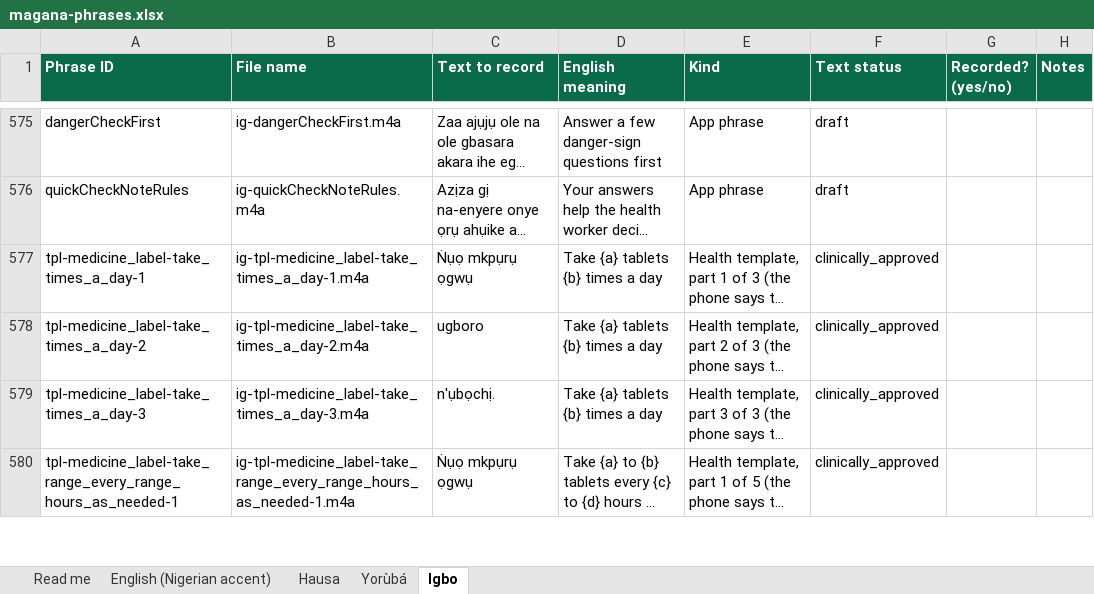
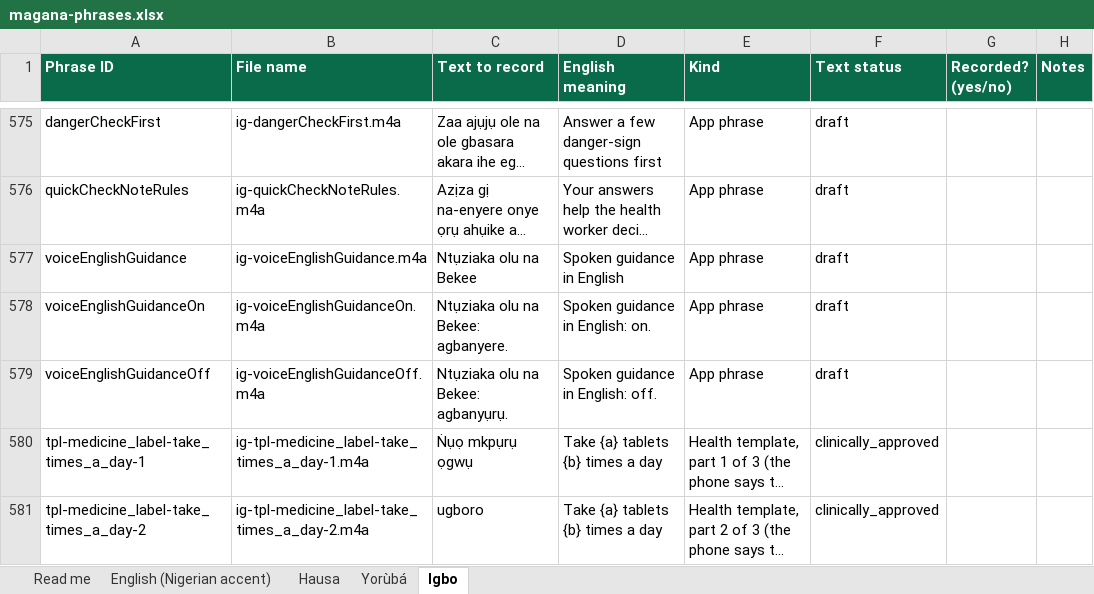
Before and after one commit to jemiridaniel/magana, an Excel workbook: docs/recording/magana-phrases.xlsx, sheet Igbo, drawn as a sheet; only a part is shown, gaps mark what is left out; the shorter side is filled out with more unchanged rows; long unchanged cells end in …; values as stored, in another font and other column widths than the file's, no borders; the diff names each change by its address in the sheet, - before the commit and + after, or states it on an @@ line.

```diff
--- a/docs/recording/magana-phrases.xlsx (sheet Igbo)
+++ b/docs/recording/magana-phrases.xlsx (sheet Igbo)
+row 577: voiceEnglishGuidance | ig-voiceEnglishGuidance.m4a | Ntụziaka olu na Bekee | Spoken guidance in English | App phrase | draft
+row 578: voiceEnglishGuidanceOn | ig-voiceEnglishGuidanceOn.m4a | Ntụziaka olu na Bekee: agbanyere. | Spoken guidance in English: on. | App phrase | draft
+row 579: voiceEnglishGuidanceOff | ig-voiceEnglishGuidanceOff.m4a | Ntụziaka olu na Bekee: agbanyụrụ. | Spoken guidance in English: off. | App phrase | draft
```
Also changed, not shown: sheet English (Nigerian accent), sheet Hausa, sheet Yorùbá, 34 other files.
